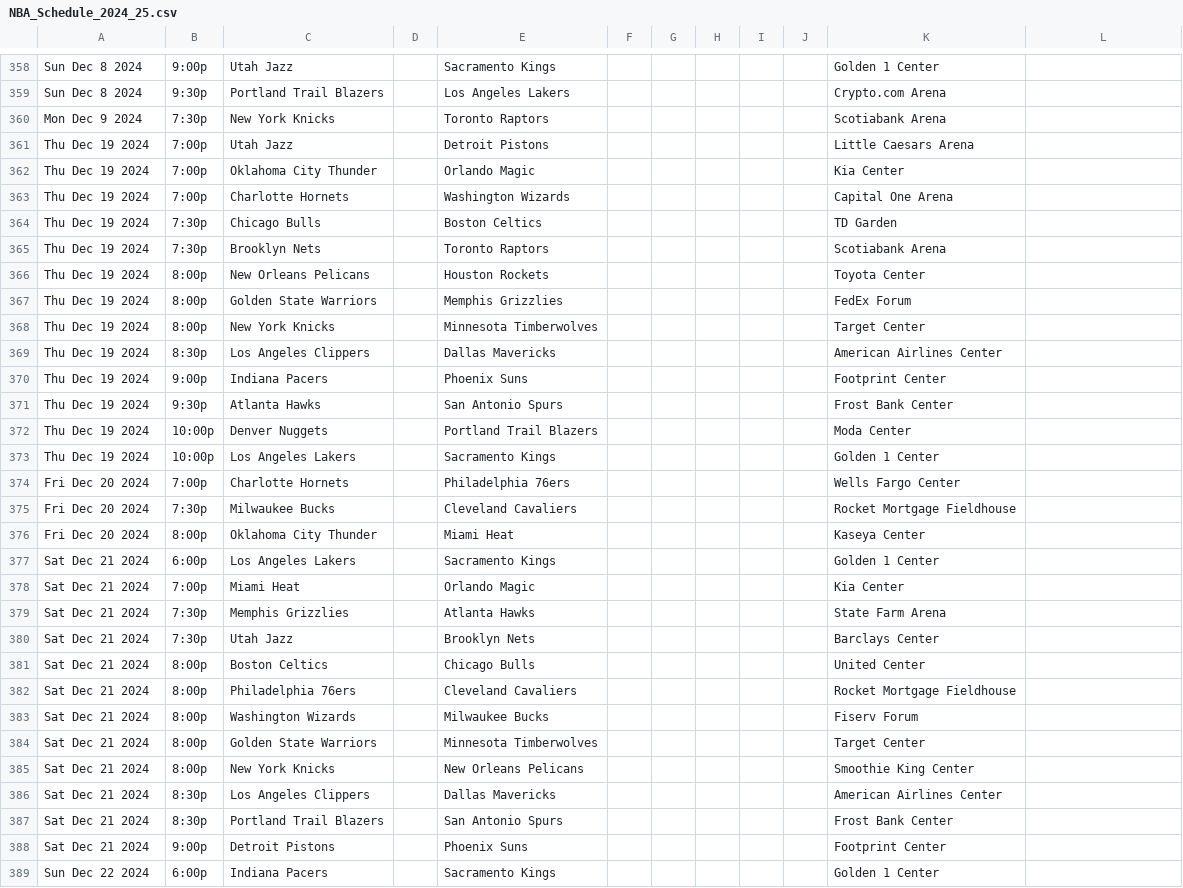
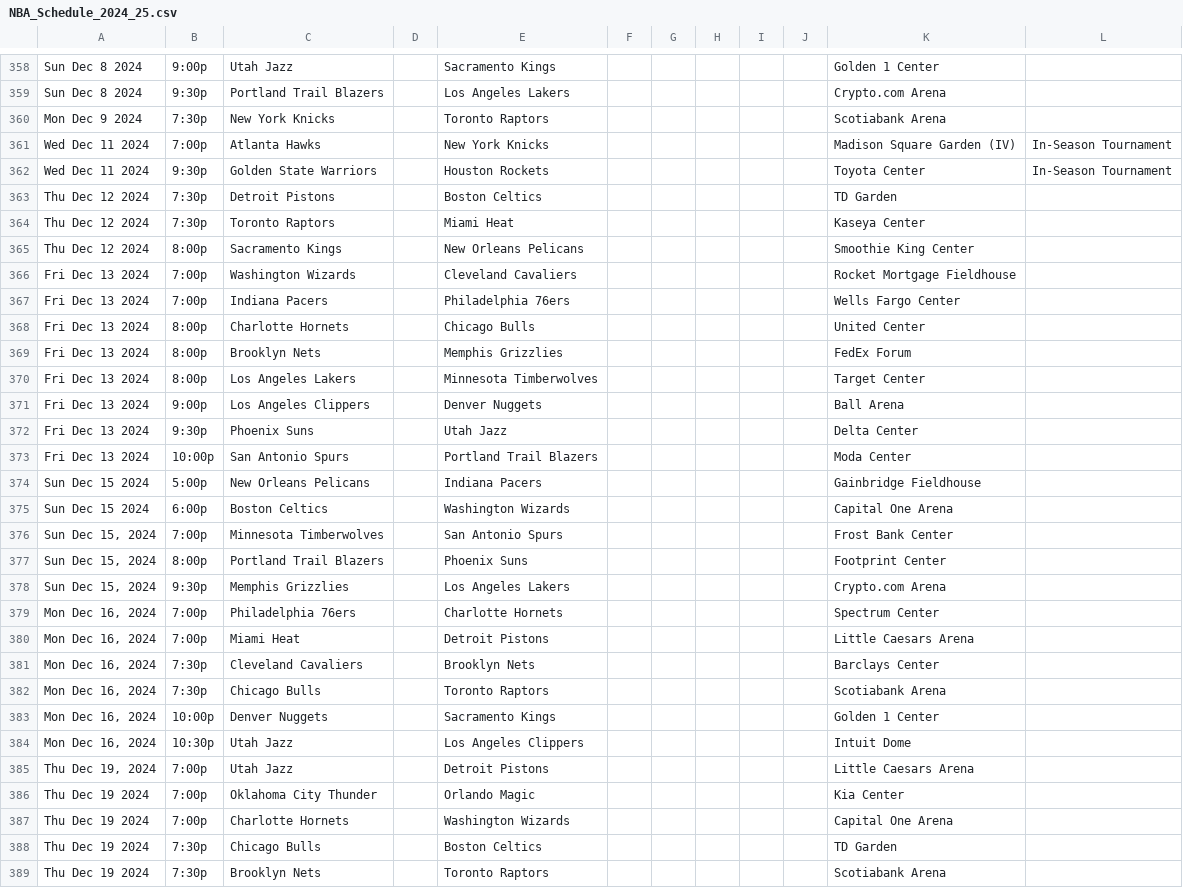
Before and after one commit to eparly/NBA_Predictor, a CSV file: schedules/NBA_Schedule_2024_25.csv, drawn as a sheet; only a part is shown, gaps mark what is left out; the shorter side is filled out with more unchanged rows.

```diff
--- a/schedules/NBA_Schedule_2024_25.csv
+++ b/schedules/NBA_Schedule_2024_25.csv
@@ -360,3 +360,27 @@ Sun Dec 8 2024,9:30p,Portland Trail Blazers,,Los Angeles Lakers,,,,,,Crypto.com
 Mon Dec 9 2024,7:30p,New York Knicks,,Toronto Raptors,,,,,,Scotiabank Arena,
-Thu Dec 19 2024,7:00p,Utah Jazz,,Detroit Pistons,,,,,,Little Caesars Arena,
+Wed Dec 11 2024,7:00p,Atlanta Hawks,,New York Knicks,,,,,,Madison Square Garden (IV),In-Season Tournament
+Wed Dec 11 2024,9:30p,Golden State Warriors,,Houston Rockets,,,,,,Toyota Center,In-Season Tournament
+Thu Dec 12 2024,7:30p,Detroit Pistons,,Boston Celtics,,,,,,TD Garden,
+Thu Dec 12 2024,7:30p,Toronto Raptors,,Miami Heat,,,,,,Kaseya Center,
+Thu Dec 12 2024,8:00p,Sacramento Kings,,New Orleans Pelicans,,,,,,Smoothie King Center,
+Fri Dec 13 2024,7:00p,Washington Wizards,,Cleveland Cavaliers,,,,,,Rocket Mortgage Fieldhouse,
+Fri Dec 13 2024,7:00p,Indiana Pacers,,Philadelphia 76ers,,,,,,Wells Fargo Center,
+Fri Dec 13 2024,8:00p,Charlotte Hornets,,Chicago Bulls,,,,,,United Center,
+Fri Dec 13 2024,8:00p,Brooklyn Nets,,Memphis Grizzlies,,,,,,FedEx Forum,
+Fri Dec 13 2024,8:00p,Los Angeles Lakers,,Minnesota Timberwolves,,,,,,Target Center,
+Fri Dec 13 2024,9:00p,Los Angeles Clippers,,Denver Nuggets,,,,,,Ball Arena,
+Fri Dec 13 2024,9:30p,Phoenix Suns,,Utah Jazz,,,,,,Delta Center,
+Fri Dec 13 2024,10:00p,San Antonio Spurs,,Portland Trail Blazers,,,,,,Moda Center,
+Sun Dec 15 2024,5:00p,New Orleans Pelicans,,Indiana Pacers,,,,,,Gainbridge Fieldhouse,
+Sun Dec 15 2024,6:00p,Boston Celtics,,Washington Wizards,,,,,,Capital One Arena,
+"Sun Dec 15, 2024",7:00p,Minnesota Timberwolves,,San Antonio Spurs,,,,,,Frost Bank Center,
+"Sun Dec 15, 2024",8:00p,Portland Trail Blazers,,Phoenix Suns,,,,,,Footprint Center,
+"Sun Dec 15, 2024",9:30p,Memphis Grizzlies,,Los Angeles Lakers,,,,,,Crypto.com Arena,
+"Mon Dec 16, 2024",7:00p,Philadelphia 76ers,,Charlotte Hornets,,,,,,Spectrum Center,
+"Mon Dec 16, 2024",7:00p,Miami Heat,,Detroit Pistons,,,,,,Little Caesars Arena,
+"Mon Dec 16, 2024",7:30p,Cleveland Cavaliers,,Brooklyn Nets,,,,,,Barclays Center,
+"Mon Dec 16, 2024",7:30p,Chicago Bulls,,Toronto Raptors,,,,,,Scotiabank Arena,
+"Mon Dec 16, 2024",10:00p,Denver Nuggets,,Sacramento Kings,,,,,,Golden 1 Center,
+"Mon Dec 16, 2024",10:30p,Utah Jazz,,Los Angeles Clippers,,,,,,Intuit Dome,
+"Thu Dec 19, 2024",7:00p,Utah Jazz,,Detroit Pistons,,,,,,Little Caesars Arena,
 Thu Dec 19 2024,7:00p,Oklahoma City Thunder,,Orlando Magic,,,,,,Kia Center,
```
Also changed, not shown: 5 other files.
